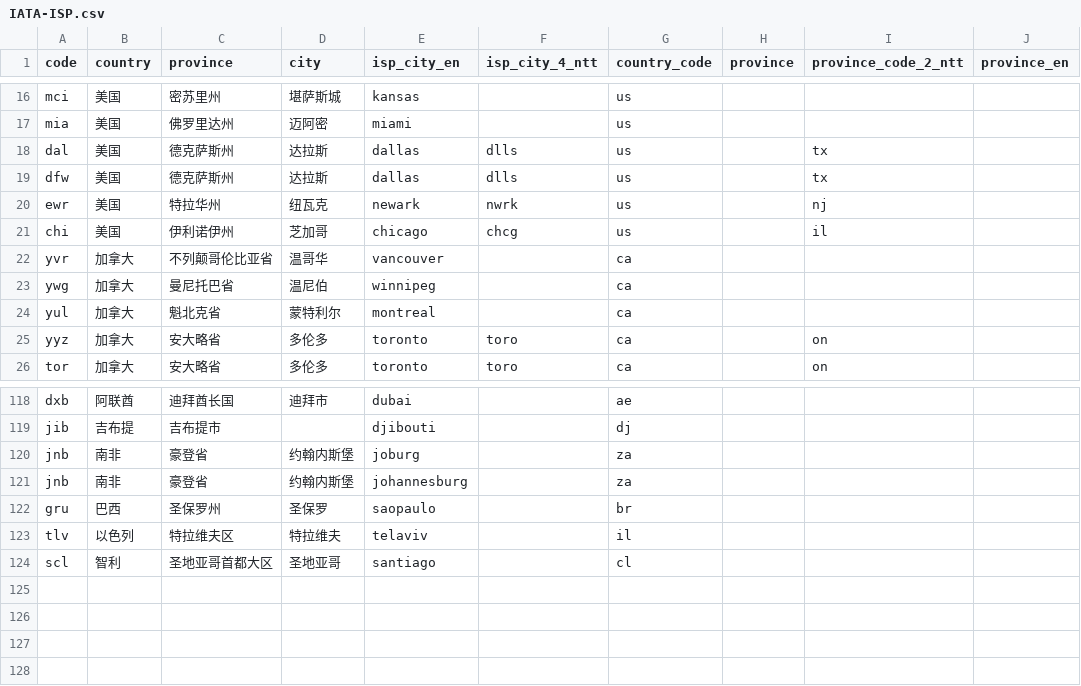
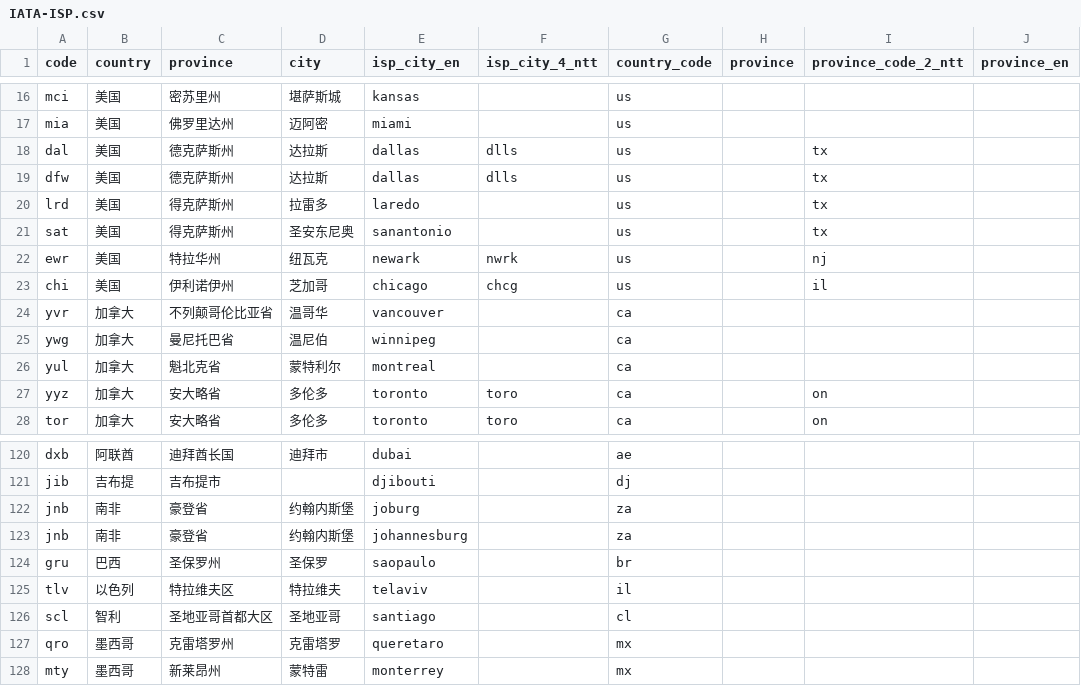
Before and after one commit to sjlleo/isp-geo-code-data, a CSV file: IATA-ISP.csv, drawn as a sheet; only a part is shown, gaps mark what is left out.

Commit message:
Update IATA-ISP.csv

```diff
--- a/IATA-ISP.csv
+++ b/IATA-ISP.csv
@@ -19,2 +19,4 @@ dal,美国,德克萨斯州,达拉斯,dallas,dlls,us,,tx,
 dfw,美国,德克萨斯州,达拉斯,dallas,dlls,us,,tx,
+lrd,美国,得克萨斯州,拉雷多,laredo,,us,,tx,
+sat,美国,得克萨斯州,圣安东尼奥,sanantonio,,us,,tx,
 ewr,美国,特拉华州,纽瓦克,newark,nwrk,us,,nj,
@@ -124 +126,3 @@ tlv,以色列,特拉维夫区,特拉维夫,telaviv,,il,,,
 scl,智利,圣地亚哥首都大区,圣地亚哥,santiago,,cl,,,
+qro,墨西哥,克雷塔罗州,克雷塔罗,queretaro,,mx,,,
+mty,墨西哥,新莱昂州,蒙特雷,monterrey,,mx,,,
```
